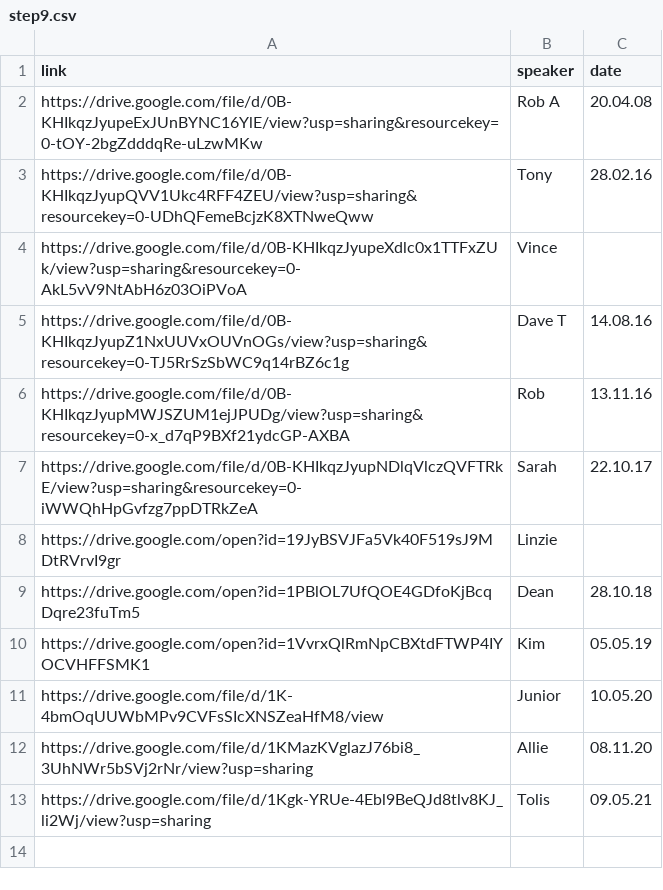
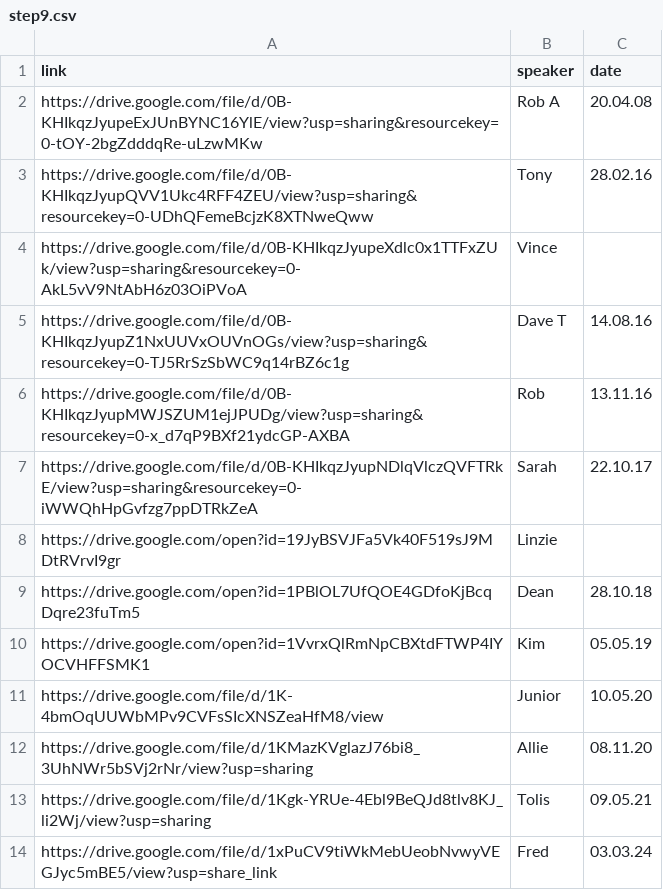
Before and after one commit to naeuston/naeuston.github.io, a CSV file: _data/shares/step9.csv, drawn as a sheet; the diff names each change by its address in the sheet, - before the commit and + after, or states it on an @@ line.

Commit message:
Update step9.csv

```diff
--- a/_data/shares/step9.csv
+++ b/_data/shares/step9.csv
+row 14: https://drive.google.com/file/d/1xPuCV9tiWkMebUeobNvwyVEGJyc5mBE5/view?usp=share_link | Fred | 03.03.24
```
